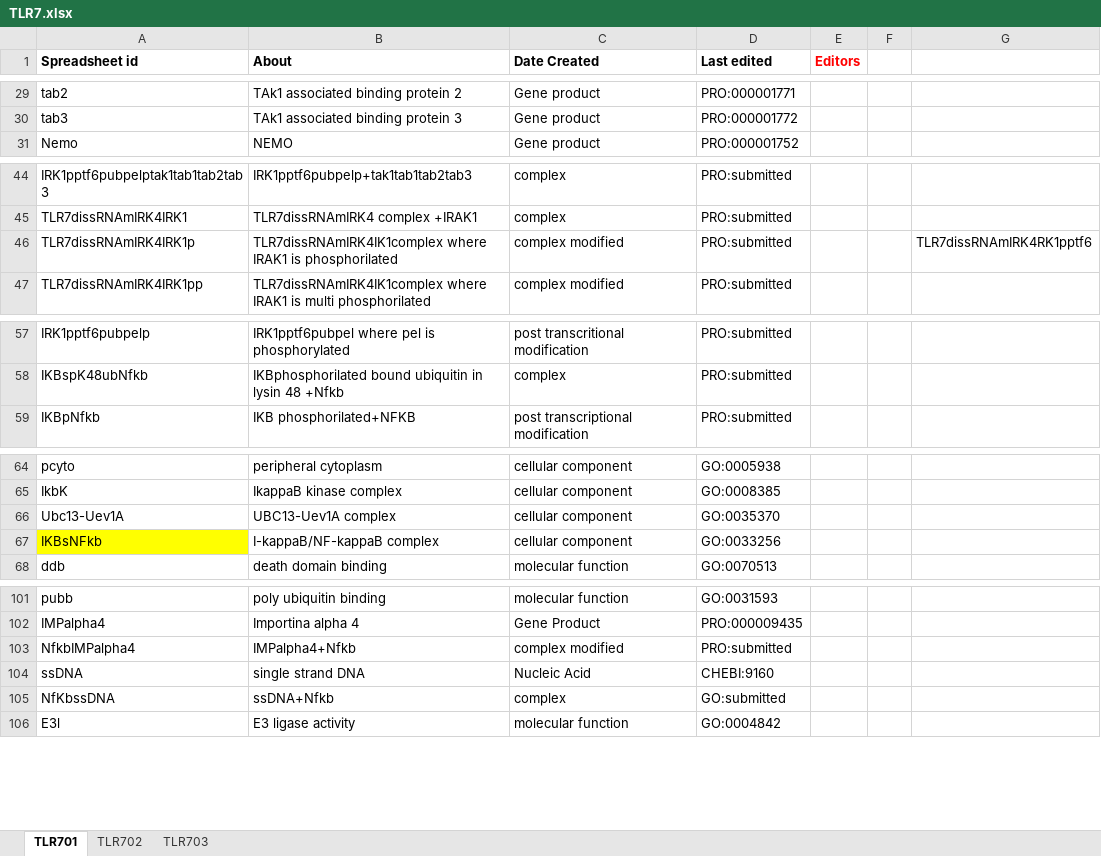
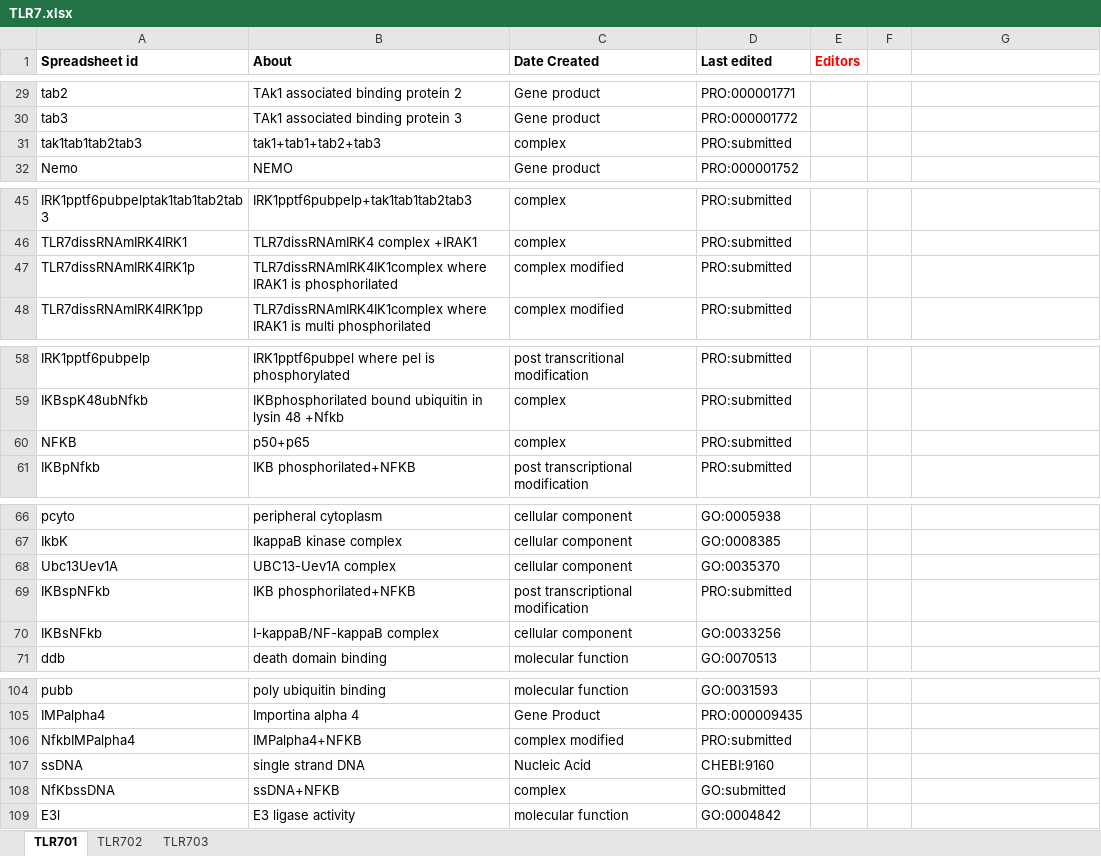
Before and after one commit to infectious-disease-ontology/infectious-disease-ontology-retired, an Excel workbook: src/ontology/immunology/TLR7.xlsx, sheet TLR701, drawn as a sheet; only a part is shown, gaps mark what is left out; values as stored, in another font and other column widths than the file's, no borders; addresses are those after the commit; the diff covers the shown part only; the diff names each change by its address in the sheet, - before the commit and + after, or states it on an @@ line.

```diff
--- a/src/ontology/immunology/TLR7.xlsx (sheet TLR701)
+++ b/src/ontology/immunology/TLR7.xlsx (sheet TLR701)
+row 31: tak1tab1tab2tab3 | tak1+tab1+tab2+tab3 | complex | PRO:submitted
-G47: TLR7dissRNAmIRK4RK1pptf6
+G47: (empty)
+row 60: NFKB | p50+p65 | complex | PRO:submitted
-A68 (Spreadsheet id): Ubc13-Uev1A
+A68 (Spreadsheet id): Ubc13Uev1A
+row 69: IKBspNFkb | IKB phosphorilated+NFKB | post transcriptional modification | PRO:submitted
-A70 fill: #FFFF00
+A70 fill: none
-B106 (About): IMPalpha4+Nfkb
+B106 (About): IMPalpha4+NFKB
-B108 (About): ssDNA+Nfkb
+B108 (About): ssDNA+NFKB
```
Also changed, not shown: 16 edited cells elsewhere in this sheet, sheet TLR702, sheet TLR703.
